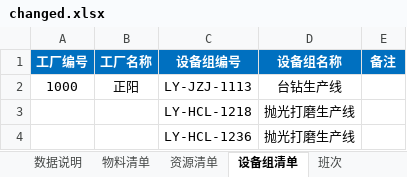
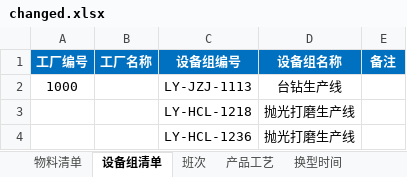
Before and after one commit to EasonCon/aps-demo, an Excel workbook: data/changed.xlsx, sheet 设备组清单, drawn as a sheet; only a part is shown; values as stored, in another font and other column widths than the file's, no borders; the diff names each change by its address in the sheet, - before the commit and + after, or states it on an @@ line.

```diff
--- a/data/changed.xlsx (sheet 设备组清单)
+++ b/data/changed.xlsx (sheet 设备组清单)
-sheet tab: 数据说明
-sheet tab: 资源清单
-B2 (工厂名称): 正阳
+B2 (工厂名称): (empty)
```
Also changed, not shown: sheet 产品工艺, sheet 作业单-用料, sheet 物料清单, sheet 作业单, sheet 毛坯作业单, other sheet tabs, hidden cells, 1 other file.
